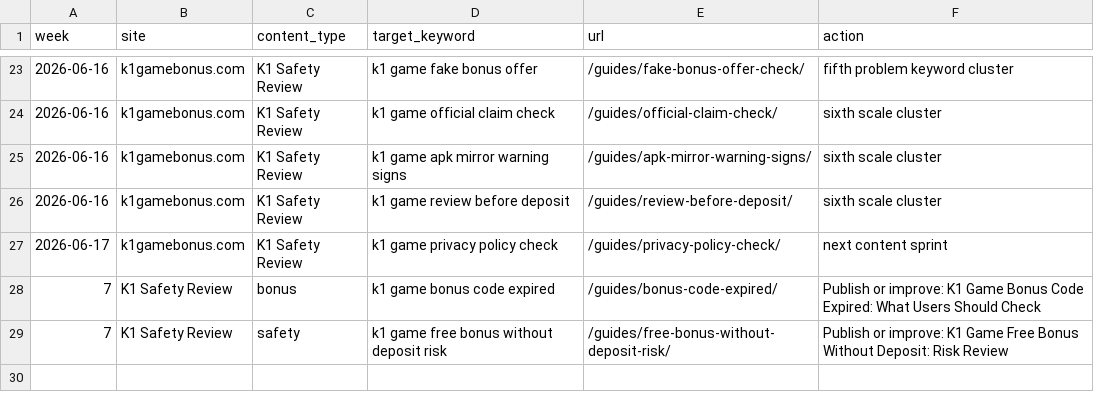
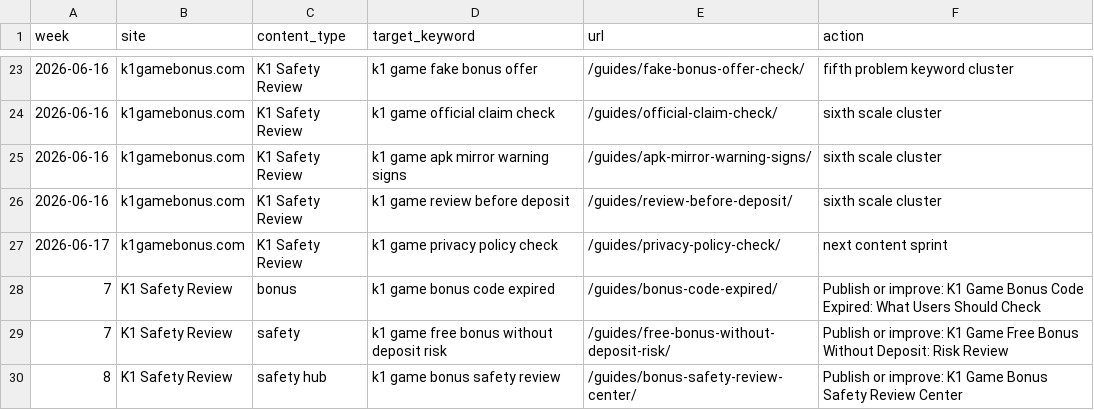
Before and after one commit to alexgkbet888-web/k1gamebonus.com, a CSV file: CONTENT-CALENDAR.csv, drawn as a sheet; only a part is shown, gaps mark what is left out.

Commit message:
Publish k1gamebonus.com ranking refresh 7153845

```diff
--- a/CONTENT-CALENDAR.csv
+++ b/CONTENT-CALENDAR.csv
@@ -29 +29,2 @@ week,site,content_type,target_keyword,url,action
 7,"K1 Safety Review","safety","k1 game free bonus without deposit risk","/guides/free-bonus-without-deposit-risk/","Publish or improve: K1 Game Free Bonus Without Deposit: Risk Review"
+8,"K1 Safety Review","safety hub","k1 game bonus safety review","/guides/bonus-safety-review-center/","Publish or improve: K1 Game Bonus Safety Review Center"
```
